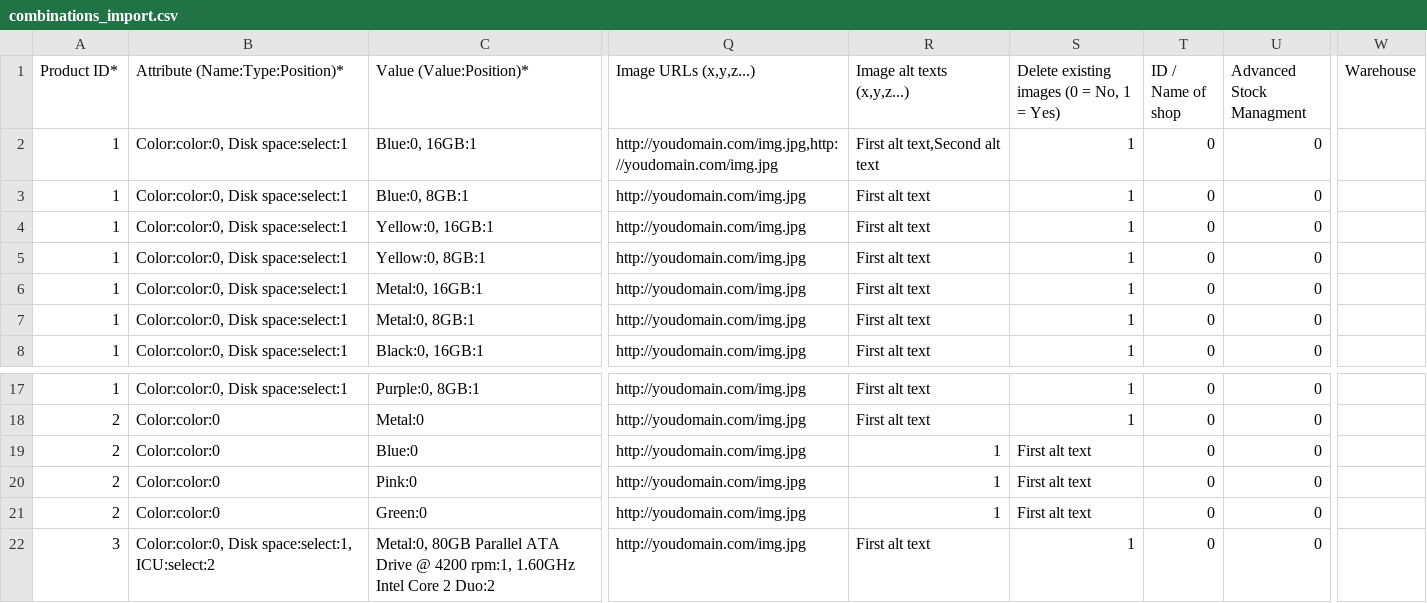
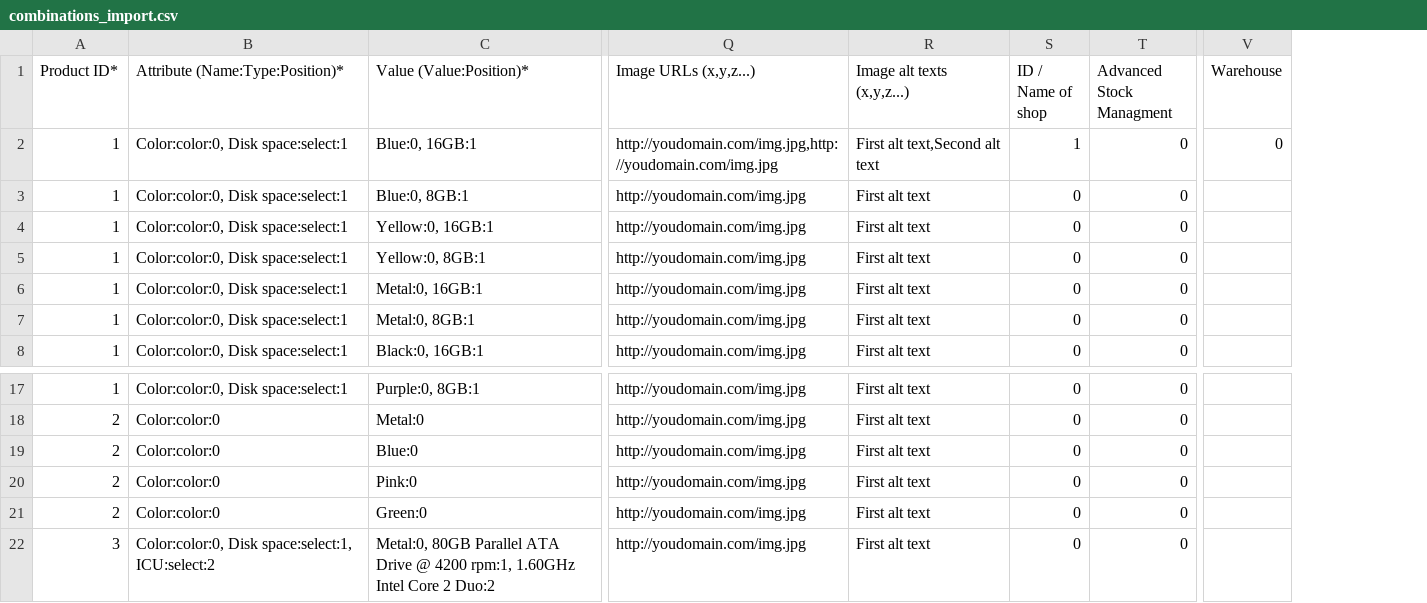
Before and after one commit to AlexEven/PrestaShop, a CSV file: docs/csv_import/combinations_import.csv, drawn as a sheet; only a part is shown, gaps mark what is left out; removed rows and columns are numbered as before the commit, all else as after; the diff names each change by its address in the sheet, - before the commit and + after, or states it on an @@ line.

Commit message:
[-] BO : CSV import combinations: remove "delete images" feature. Only supposed to be done in product import (removes all product images, not only combination related).

```diff
--- a/docs/csv_import/combinations_import.csv
+++ b/docs/csv_import/combinations_import.csv
-column S, rows 1-8: Delete existing images (0 = No, 1 = Yes) | 1 | 1 | 1 | 1 | 1 | 1 | 1; rows 17-22: 1 | 1 | First alt text | First alt text | First alt text | 1
-S2 (ID / Name of shop): 0
+S2 (ID / Name of shop): 1
-V2 (Warehouse): (empty)
+V2 (Warehouse): 0
-R19:R21 (Image alt texts (x,y,z...)): 1
+R19:R21 (Image alt texts (x,y,z...)): First alt text
```
Also changed, not shown: 1 other file.
